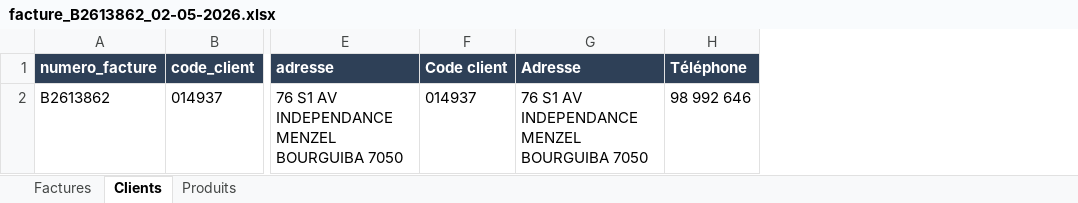
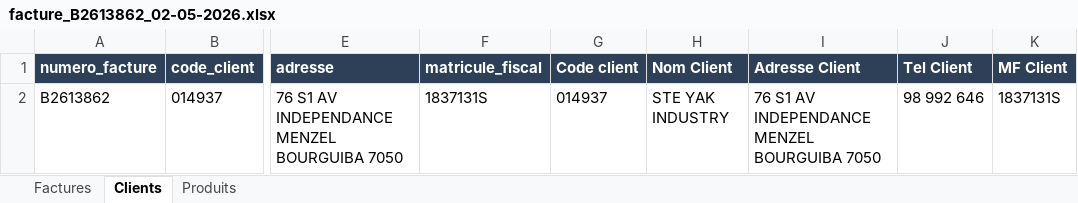
Before and after one commit to MaleBenAttia/facture-ia, an Excel workbook: outputs/facture_B2613862_02-05-2026.xlsx, sheet Clients, drawn as a sheet; only a part is shown, gaps mark what is left out; values as stored, in another font and other column widths than the file's, no borders; addresses are those after the commit; the diff names each change by its address in the sheet, - before the commit and + after, or states it on an @@ line.

```diff
--- a/outputs/facture_B2613862_02-05-2026.xlsx (sheet Clients)
+++ b/outputs/facture_B2613862_02-05-2026.xlsx (sheet Clients)
+column F (matricule_fiscal), row 2: 1837131S
+column H (Nom Client), row 2: STE YAK INDUSTRY
+column K (MF Client), row 2: 1837131S
-I1: Adresse
+I1: Adresse Client
-J1: Téléphone
+J1: Tel Client
```
Also changed, not shown: sheet Produits, sheet Factures, 8 other files.
